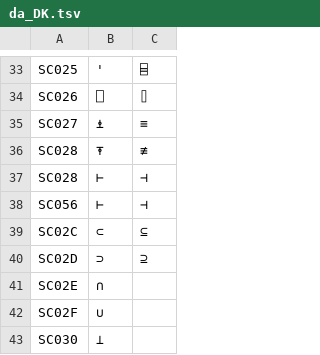
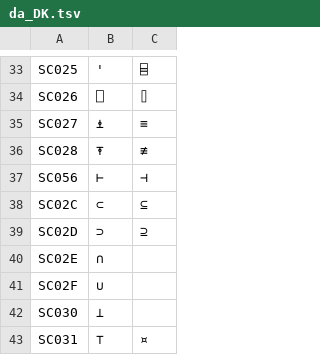
Before and after one commit to Dyalog/APLAutoHotKey, a TSV file: keymaps/da_DK.tsv, drawn as a sheet; only a part is shown, gaps mark what is left out; the shorter side is filled out with more unchanged rows; the diff names each change by its address in the sheet, - before the commit and + after, or states it on an @@ line.

Commit message:
fix #15

```diff
--- a/keymaps/da_DK.tsv
+++ b/keymaps/da_DK.tsv
-row 37: SC028 | ⊢ | ⊣
```
